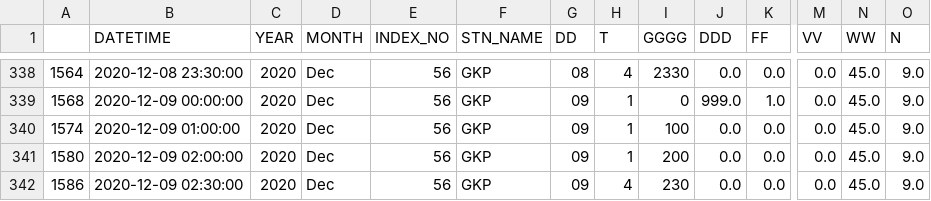
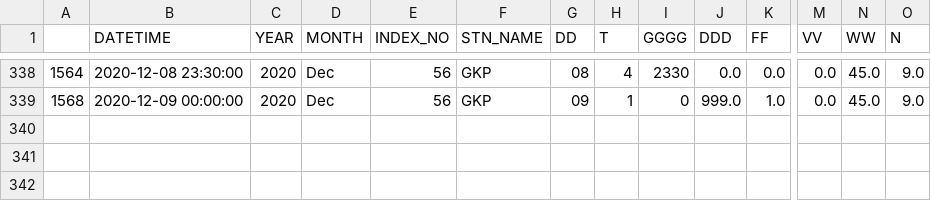
Before and after one commit to ajeevsan/Backend_idex, a CSV file: Backend/GKP6hr.csv, drawn as a sheet; only a part is shown, gaps mark what is left out; rows hold the shown columns only; the diff names each change by its address in the sheet, - before the commit and + after, or states it on an @@ line.

```diff
--- a/Backend/GKP6hr.csv
+++ b/Backend/GKP6hr.csv
-row 340: 1574 | 2020-12-09 01:00:00 | 2020 | Dec | 56 | GKP | 09 | 1 | 100 | 0.0 | 0.0 | 0.0 | 45.0 | 9.0
-row 341: 1580 | 2020-12-09 02:00:00 | 2020 | Dec | 56 | GKP | 09 | 1 | 200 | 0.0 | 0.0 | 0.0 | 45.0 | 9.0
-row 342: 1586 | 2020-12-09 02:30:00 | 2020 | Dec | 56 | GKP | 09 | 4 | 230 | 0.0 | 0.0 | 0.0 | 45.0 | 9.0
```
Also changed, not shown: Backend/CDH6hr.csv, Backend/CDH6hr_befor_model.csv, 25 other files.
